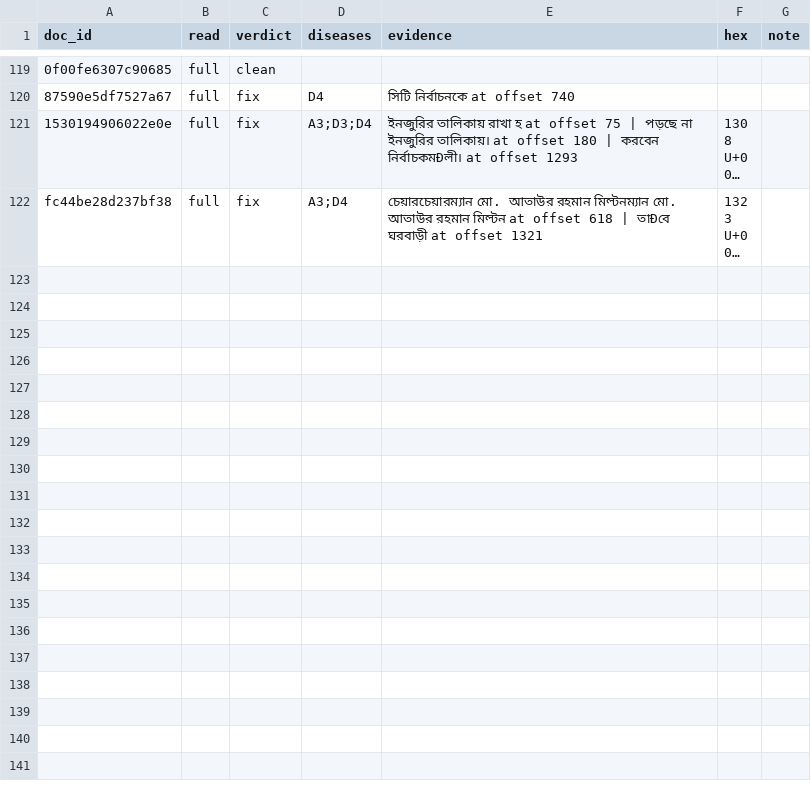
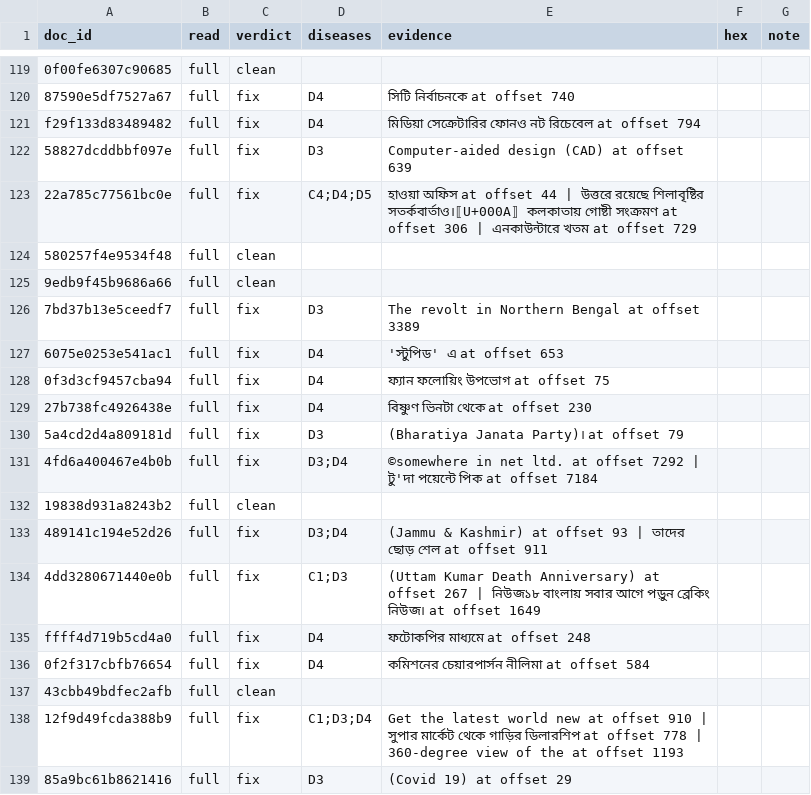
Before and after one commit to pratik-2025/era-v5-lab, a CSV file: diagnosis/submissions/ind-bn-sangraha-v/pratik-2025/labels.csv, drawn as a sheet; only a part is shown, gaps mark what is left out; the shorter side is filled out with more unchanged rows; long unchanged cells end in …; the diff covers the shown part only; the diff names each change by its address in the sheet, - before the commit and + after, or states it on an @@ line.

Commit message:
diagnosis: rows upto 151

```diff
--- a/diagnosis/submissions/ind-bn-sangraha-v/pratik-2025/labels.csv
+++ b/diagnosis/submissions/ind-bn-sangraha-v/pratik-2025/labels.csv
+row 121: f29f133d83489482 | full | fix | D4 | মিডিয়া সেক্রেটারির ফোনও নট রিচেবেল at offset 794
+row 122: 58827dcddbbf097e | full | fix | D3 | Computer-aided design (CAD) at offset 639
+row 123: 22a785c77561bc0e | full | fix | C4;D4;D5 | হাওয়া অফিস at offset 44 | উত্তরে রয়েছে শিলাবৃষ্টির সতর্কবার্তাও।⟦U+000A⟧ কলকাতায় গোষ্টী সংক্রমণ at offset 306 | এনকাউন্টারে খতম at offset 729
+row 124: 580257f4e9534f48 | full | clean
+row 125: 9edb9f45b9686a66 | full | clean
+row 126: 7bd37b13e5ceedf7 | full | fix | D3 | The revolt in Northern Bengal at offset 3389
+row 127: 6075e0253e541ac1 | full | fix | D4 | 'স্টুপিড' এ at offset 653
+row 128: 0f3d3cf9457cba94 | full | fix | D4 | ফ্যান ফলোয়িং উপভোগ at offset 75
+row 129: 27b738fc4926438e | full | fix | D4 | বিষ্ণুণ ভিনটা থেকে at offset 230
+row 130: 5a4cd2d4a809181d | full | fix | D3 | (Bharatiya Janata Party)। at offset 79
+row 131: 4fd6a400467e4b0b | full | fix | D3;D4 | ©somewhere in net ltd. at offset 7292 | টু'দা পয়েন্টে পিক at offset 7184
+row 132: 19838d931a8243b2 | full | clean
+row 133: 489141c194e52d26 | full | fix | D3;D4 | (Jammu & Kashmir) at offset 93 | তাদের ছোড় শেল at offset 911
+row 134: 4dd3280671440e0b | full | fix | C1;D3 | (Uttam Kumar Death Anniversary) at offset 267 | নিউজ১৮ বাংলায় সবার আগে পড়ুন ব্রেকিং নিউজ। at offset 1649
+row 135: ffff4d719b5cd4a0 | full | fix | D4 | ফটোকপির মাধ্যমে at offset 248
+row 136: 0f2f317cbfb76654 | full | fix | D4 | কমিশনের চেয়ারপার্সন নীলিমা at offset 584
+row 137: 43cbb49bdfec2afb | full | clean
+row 138: 12f9d49fcda388b9 | full | fix | C1;D3;D4 | Get the latest world new at offset 910 | সুপার মার্কেট থেকে গাড়ির ডিলারশিপ at offset 778 | 360-degree view of the at offset 1193
+row 139: 85a9bc61b8621416 | full | fix | D3 | (Covid 19) at offset 29
```
Also changed, not shown: 12 added rows and 1 edited cell elsewhere in this file.
